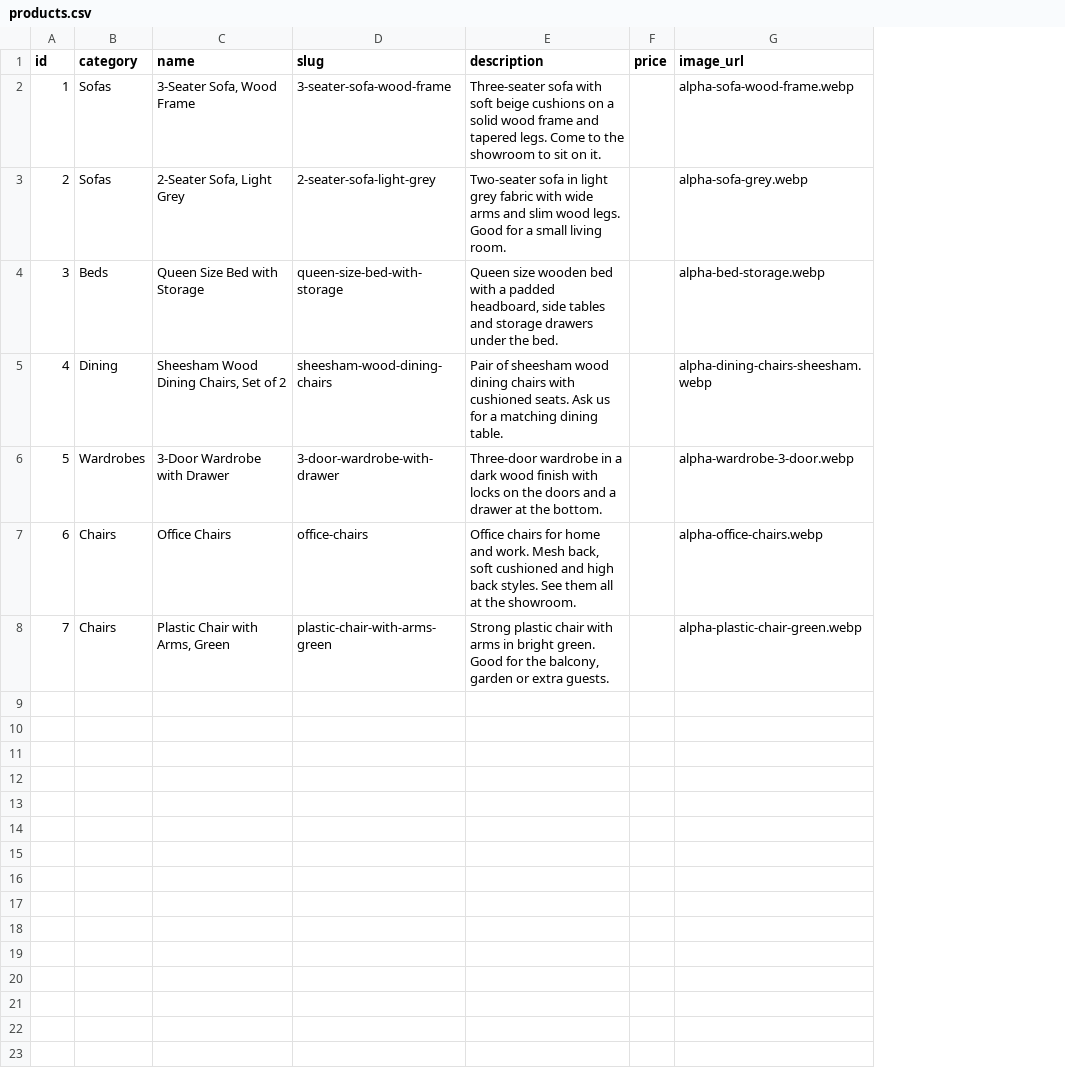
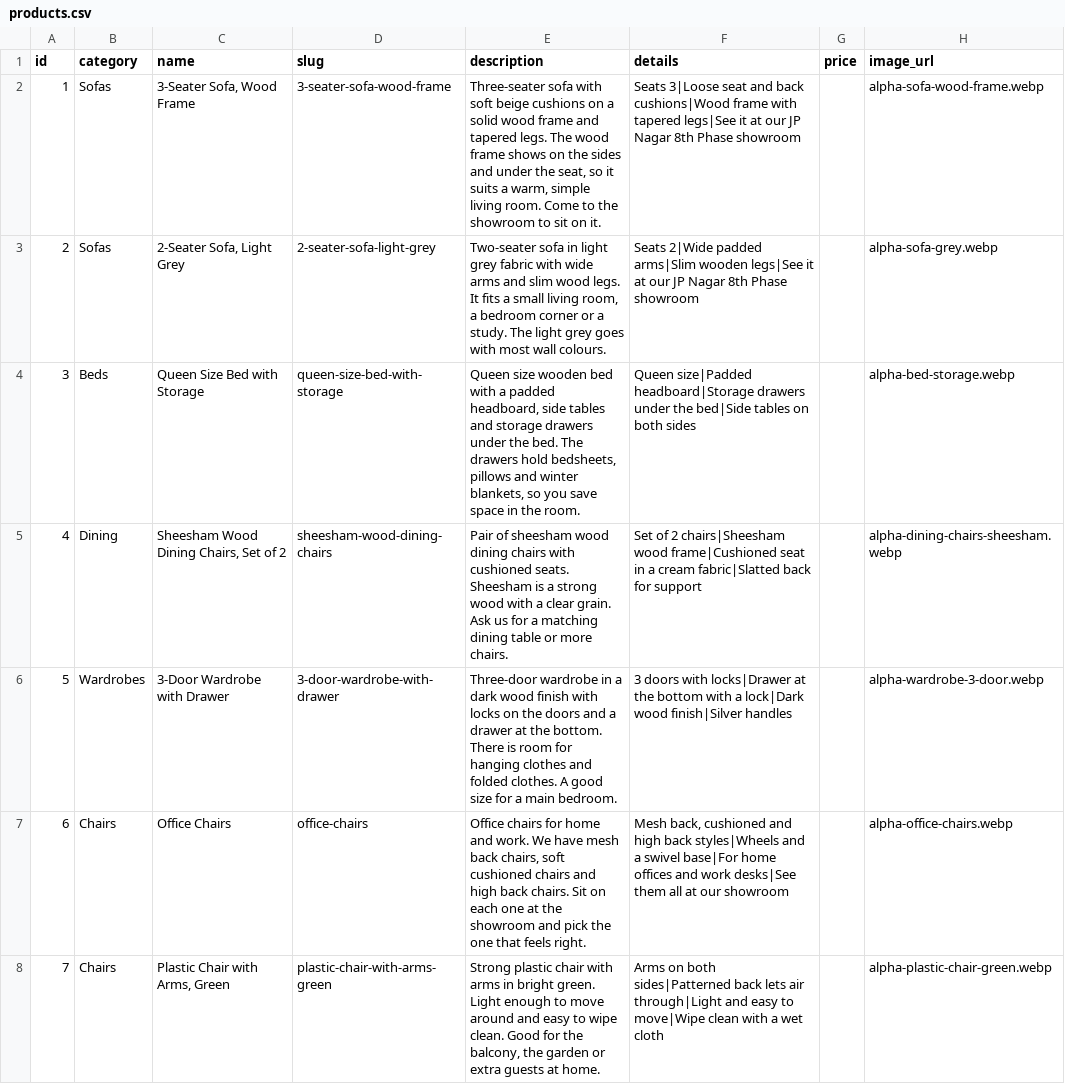
Before and after one commit to vinodwork2025/onecatalog, a CSV file: clients/alpha-furniture/products.csv, drawn as a sheet; only a part is shown; the diff names each change by its address in the sheet, - before the commit and + after, or states it on an @@ line.

```diff
--- a/clients/alpha-furniture/products.csv
+++ b/clients/alpha-furniture/products.csv
+column F (details), rows 2-8: Seats 3|Loose seat and back cushions|Wood frame with tapered legs|See it at our JP Nagar 8th Phase showroom | Seats 2|Wide padded arms|Slim wooden legs|See it at our JP Nagar 8th Phase showroom | Queen size|Padded headboard|Storage drawers under the bed|Side tables on both sides | Set of 2 chairs|Sheesham wood frame|Cushioned seat in a cream fabric|Slatted back for support | 3 doors with locks|Drawer at the bottom with a lock|Dark wood finish|Silver handles | Mesh back, cushioned and high back styles|Wheels and a swivel base|For home offices and work desks|See them all at our showroom | Arms on both sides|Patterned back lets air through|Light and easy to move|Wipe clean with a wet cloth
-E2 (description): …tapered legs. Come to…
+E2 (description): …tapered legs. The wood frame shows on the sides and under the seat, so it suits a warm, simple living room. Come to…
-E3 (description): …wood legs. Good for a small living room.
+E3 (description): …wood legs. It fits a small living room, a bedroom corner or a study. The light grey goes with most wall colours.
-E4 (description): …the bed.
+E4 (description): …the bed. The drawers hold bedsheets, pillows and winter blankets, so you save space in the room.
-E5 (description): …cushioned seats. Ask us for a matching dining table.
+E5 (description): …cushioned seats. Sheesham is a strong wood with a clear grain. Ask us for a matching dining table or more chairs.
-E6 (description): …the bottom.
+E6 (description): …the bottom. There is room for hanging clothes and folded clothes. A good size for a main bedroom.
-E7 (description): …and work. Mesh back, soft cushioned and high back styles. See them all at the showroom.
+E7 (description): …and work. We have mesh back chairs, soft cushioned chairs and high back chairs. Sit on each one at the showroom and pick the one that feels right.
-E8 (description): …bright green. Good for the balcony, garden or extra guests.
+E8 (description): …bright green. Light enough to move around and easy to wipe clean. Good for the balcony, the garden or extra guests at home.
```
Also changed, not shown: clients/best-wood-handicrafts/products.csv, clients/luxury-homes-furniture/products.csv, 36 other files.
